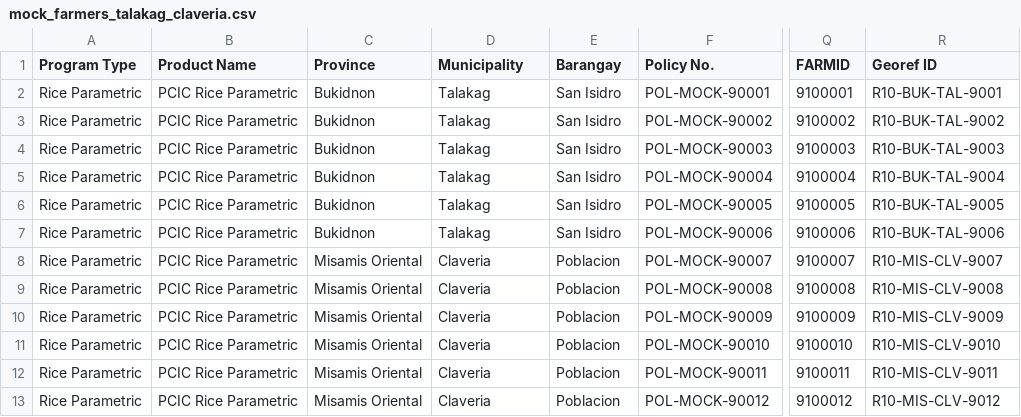
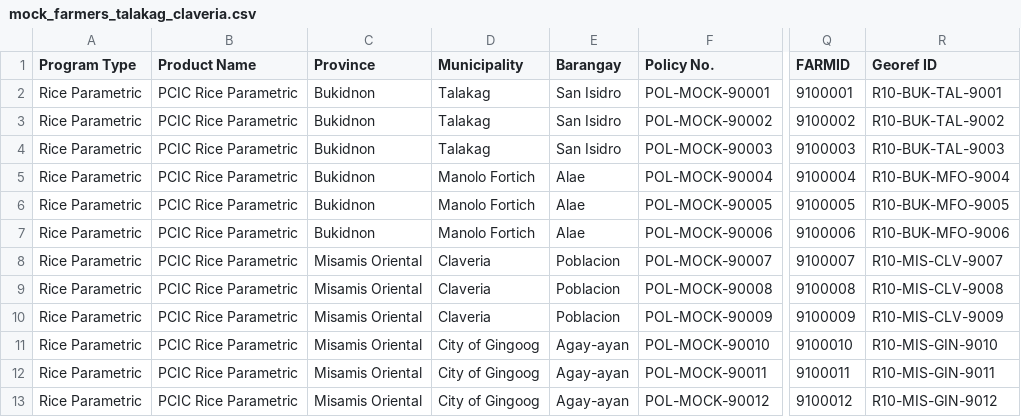
Before and after one commit to FabLords05/AgriSureGIS, a CSV file: backend/mock_data/mock_farmers_talakag_claveria.csv, drawn as a sheet; only a part is shown, gaps mark what is left out; the diff names each change by its address in the sheet, - before the commit and + after, or states it on an @@ line.

```diff
--- a/backend/mock_data/mock_farmers_talakag_claveria.csv
+++ b/backend/mock_data/mock_farmers_talakag_claveria.csv
-D5:D7 (Municipality): Talakag
+D5:D7 (Municipality): Manolo Fortich
-E5:E7 (Barangay): San Isidro
+E5:E7 (Barangay): Alae
-R5 (Georef ID): R10-BUK-TAL-9004
+R5 (Georef ID): R10-BUK-MFO-9004
-R6 (Georef ID): R10-BUK-TAL-9005
+R6 (Georef ID): R10-BUK-MFO-9005
-R7 (Georef ID): R10-BUK-TAL-9006
+R7 (Georef ID): R10-BUK-MFO-9006
-D11:D13 (Municipality): Claveria
+D11:D13 (Municipality): City of Gingoog
-E11:E13 (Barangay): Poblacion
+E11:E13 (Barangay): Agay-ayan
-R11 (Georef ID): R10-MIS-CLV-9010
+R11 (Georef ID): R10-MIS-GIN-9010
-R12 (Georef ID): R10-MIS-CLV-9011
+R12 (Georef ID): R10-MIS-GIN-9011
-R13 (Georef ID): R10-MIS-CLV-9012
+R13 (Georef ID): R10-MIS-GIN-9012
```
Also changed, not shown: 26 other files.
